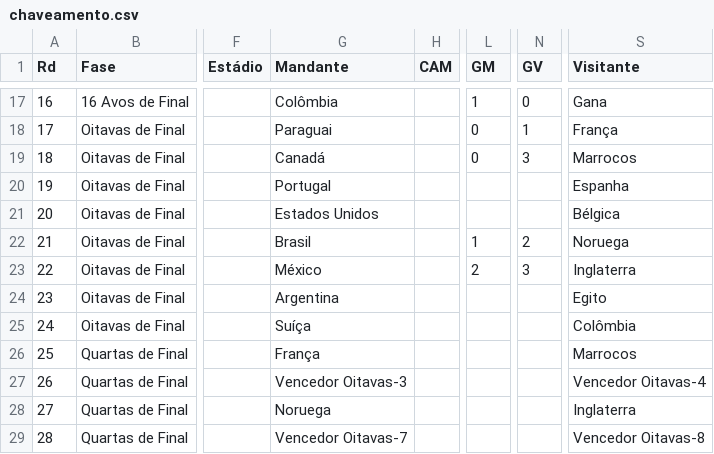
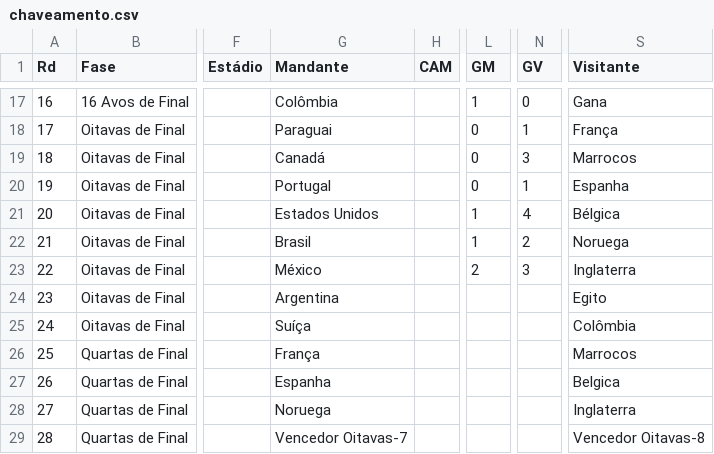
Before and after one commit to rnanalista-max/Feriados, a CSV file: chaveamento.csv, drawn as a sheet; only a part is shown, gaps mark what is left out; the diff names each change by its address in the sheet, - before the commit and + after, or states it on an @@ line.

Commit message:
Atualização do CSV de Classificação de Grupos

```diff
--- a/chaveamento.csv
+++ b/chaveamento.csv
-L20 (GM): (empty)
+L20 (GM): 0
-N20 (GV): (empty)
+N20 (GV): 1
-L21 (GM): (empty)
+L21 (GM): 1
-N21 (GV): (empty)
+N21 (GV): 4
-G27 (Mandante): Vencedor Oitavas-3
+G27 (Mandante): Espanha
-S27 (Visitante): Vencedor Oitavas-4
+S27 (Visitante): Belgica
```
